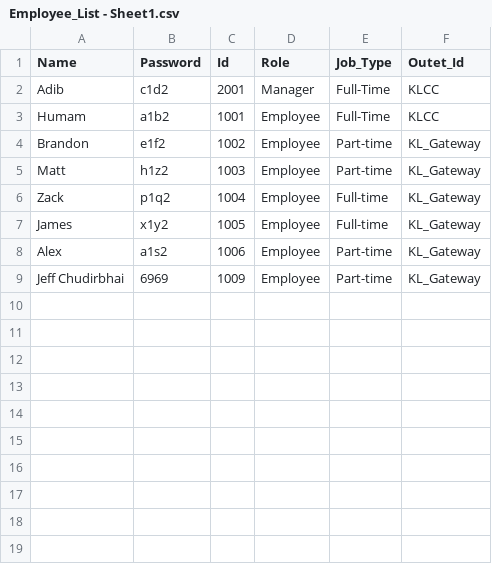
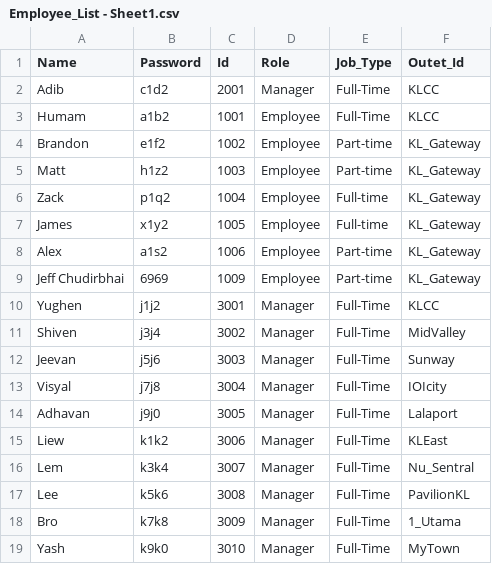
Before and after one commit to 25063087-tech/Store_Management_System, a CSV file: Files/Employee_List - Sheet1.csv, drawn as a sheet; the diff names each change by its address in the sheet, - before the commit and + after, or states it on an @@ line.

```diff
--- a/Files/Employee_List - Sheet1.csv
+++ b/Files/Employee_List - Sheet1.csv
+row 10: Yughen | j1j2 | 3001 | Manager | Full-Time | KLCC
+row 11: Shiven | j3j4 | 3002 | Manager | Full-Time | MidValley
+row 12: Jeevan | j5j6 | 3003 | Manager | Full-Time | Sunway
+row 13: Visyal | j7j8 | 3004 | Manager | Full-Time | IOIcity
+row 14: Adhavan | j9j0 | 3005 | Manager | Full-Time | Lalaport
+row 15: Liew | k1k2 | 3006 | Manager | Full-Time | KLEast
+row 16: Lem | k3k4 | 3007 | Manager | Full-Time | Nu_Sentral
+row 17: Lee | k5k6 | 3008 | Manager | Full-Time | PavilionKL
+row 18: Bro | k7k8 | 3009 | Manager | Full-Time | 1_Utama
+row 19: Yash | k9k0 | 3010 | Manager | Full-Time | MyTown
```
Also changed, not shown: Files/Model.csv, 6 other files.
